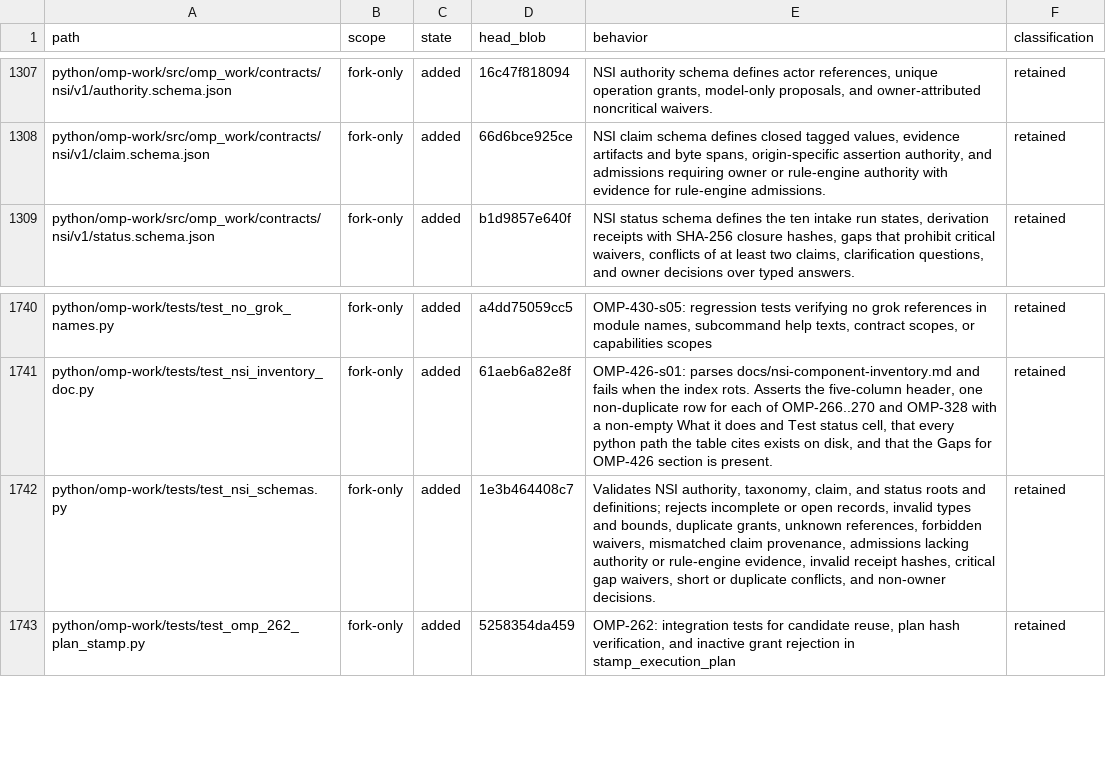
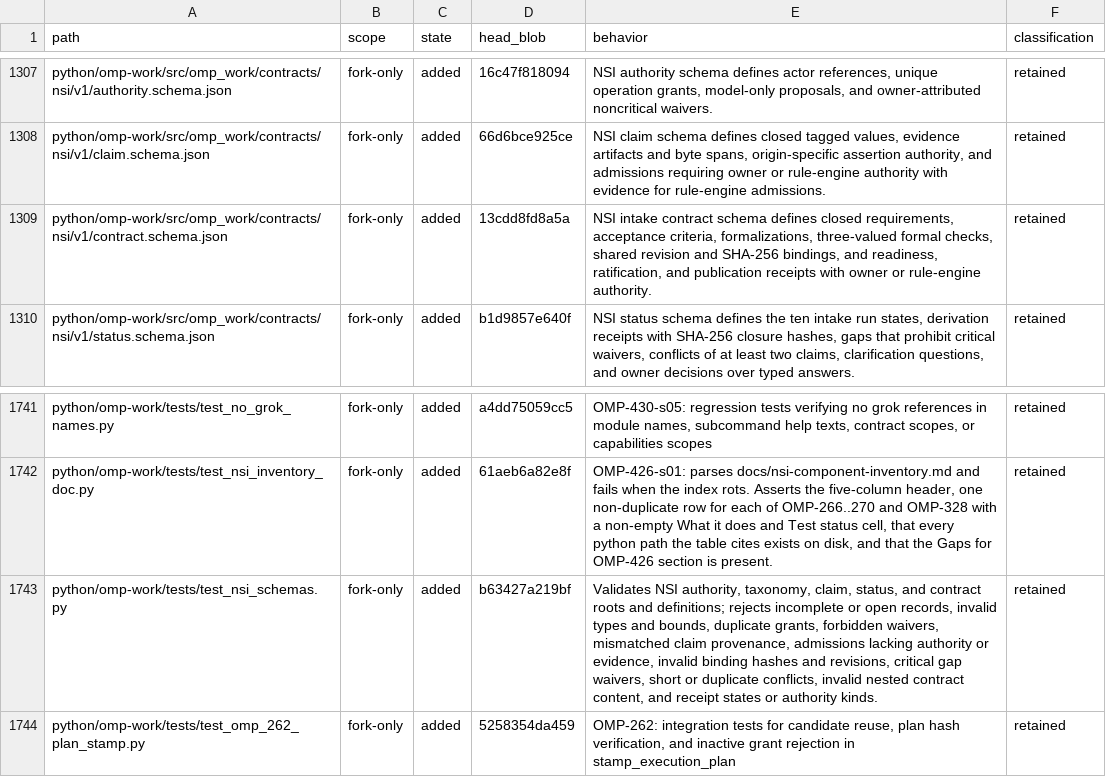
Before and after one commit to theturtlecsz/oh-my-pi, a TSV file: docs/upstream-fork-inventory.tsv, drawn as a sheet; only a part is shown, gaps mark what is left out.

Commit message:
OMP-521-s02-s06: add NSI intake contract and receipt schemas

```diff
--- a/docs/upstream-fork-inventory.tsv
+++ b/docs/upstream-fork-inventory.tsv
@@ -1308,2 +1308,3 @@ python/omp-work/src/omp_work/contracts/nsi/v1/authority.schema.json	fork-only	ad
 python/omp-work/src/omp_work/contracts/nsi/v1/claim.schema.json	fork-only	added	66d6bce925ce	NSI claim schema defines closed tagged values, evidence artifacts and byte spans, origin-specific assertion authority, and admissions requiring owner or rule-engine authority with evidence for rule-engine admissions.	retained
+python/omp-work/src/omp_work/contracts/nsi/v1/contract.schema.json	fork-only	added	13cdd8fd8a5a	NSI intake contract schema defines closed requirements, acceptance criteria, formalizations, three-valued formal checks, shared revision and SHA-256 bindings, and readiness, ratification, and publication receipts with owner or rule-engine authority.	retained
 python/omp-work/src/omp_work/contracts/nsi/v1/status.schema.json	fork-only	added	b1d9857e640f	NSI status schema defines the ten intake run states, derivation receipts with SHA-256 closure hashes, gaps that prohibit critical waivers, conflicts of at least two claims, clarification questions, and owner decisions over typed answers.	retained
@@ -1741,3 +1742,3 @@ python/omp-work/tests/test_no_grok_names.py	fork-only	added	a4dd75059cc5	OMP-430
 python/omp-work/tests/test_nsi_inventory_doc.py	fork-only	added	61aeb6a82e8f	OMP-426-s01: parses docs/nsi-component-inventory.md and fails when the index rots. Asserts the five-column header, one non-duplicate row for each of OMP-266..270 and OMP-328 with a non-empty What it does and Test status cell, that every python path the table cites exists on disk, and that the Gaps for OMP-426 section is present.	retained
-python/omp-work/tests/test_nsi_schemas.py	fork-only	added	1e3b464408c7	Validates NSI authority, taxonomy, claim, and status roots and definitions; rejects incomplete or open records, invalid types and bounds, duplicate grants, unknown references, forbidden waivers, mismatched claim provenance, admissions lacking authority or rule-engine evidence, invalid receipt hashes, critical gap waivers, short or duplicate conflicts, and non-owner decisions.	retained
+python/omp-work/tests/test_nsi_schemas.py	fork-only	added	b63427a219bf	Validates NSI authority, taxonomy, claim, status, and contract roots and definitions; rejects incomplete or open records, invalid types and bounds, duplicate grants, forbidden waivers, mismatched claim provenance, admissions lacking authority or evidence, invalid binding hashes and revisions, critical gap waivers, short or duplicate conflicts, invalid nested contract content, and receipt states or authority kinds.	retained
 python/omp-work/tests/test_omp_262_plan_stamp.py	fork-only	added	5258354da459	OMP-262: integration tests for candidate reuse, plan hash verification, and inactive grant rejection in stamp_execution_plan	retained
```
Also changed, not shown: 2 other files.
